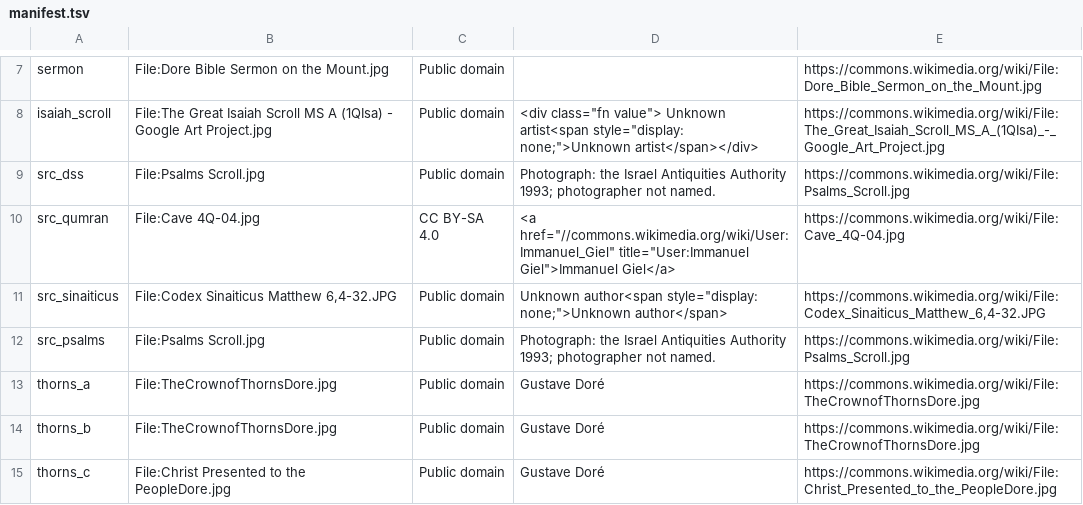
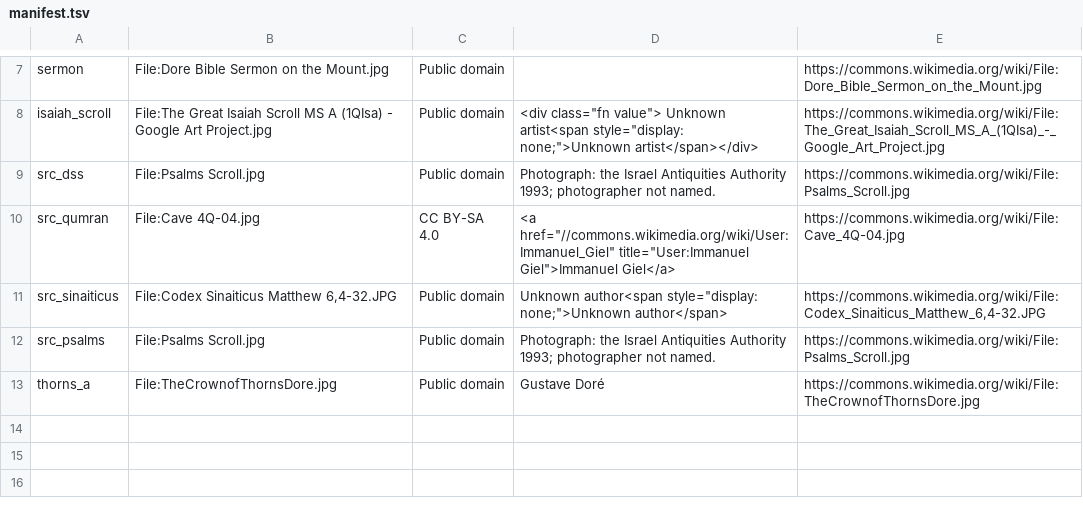
Before and after one commit to graviton94/TODAYBIBLE, a TSV file: art/raw/manifest.tsv, drawn as a sheet; only a part is shown, gaps mark what is left out.

```diff
--- a/art/raw/manifest.tsv
+++ b/art/raw/manifest.tsv
@@ -13,3 +13 @@ src_psalms	File:Psalms Scroll.jpg	Public domain	Photograph: the Israel Antiquiti
 thorns_a	File:TheCrownofThornsDore.jpg	Public domain	Gustave Doré	https://commons.wikimedia.org/wiki/File:TheCrownofThornsDore.jpg
-thorns_b	File:TheCrownofThornsDore.jpg	Public domain	Gustave Doré	https://commons.wikimedia.org/wiki/File:TheCrownofThornsDore.jpg
-thorns_c	File:Christ Presented to the PeopleDore.jpg	Public domain	Gustave Doré	https://commons.wikimedia.org/wiki/File:Christ_Presented_to_the_PeopleDore.jpg
```
Also changed, not shown: art/search.tsv, 3 other files.
